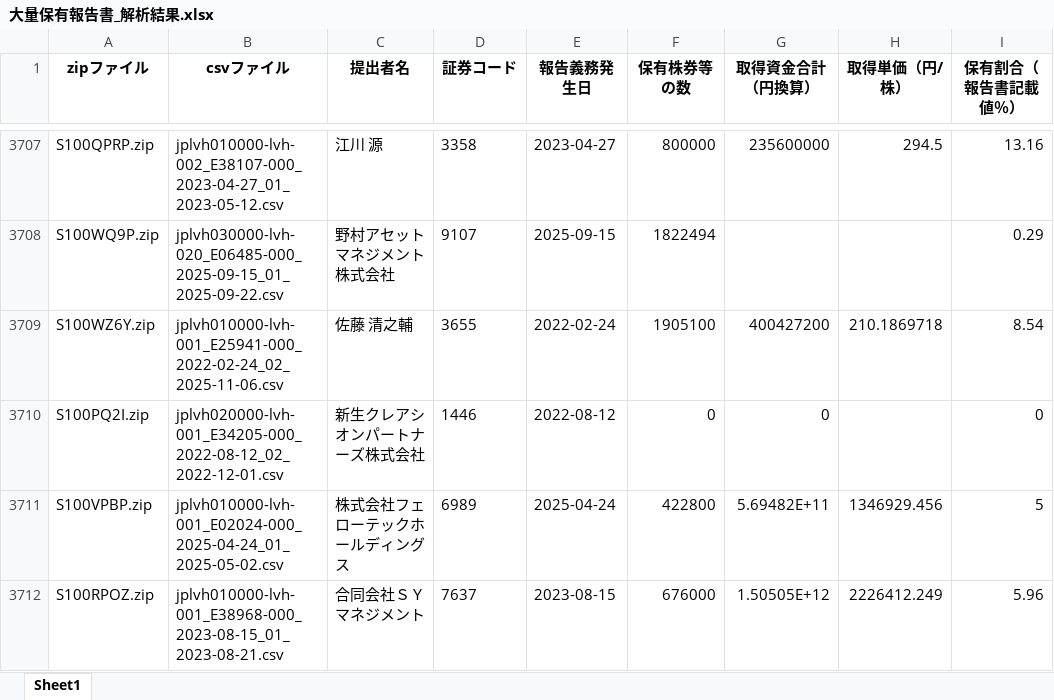
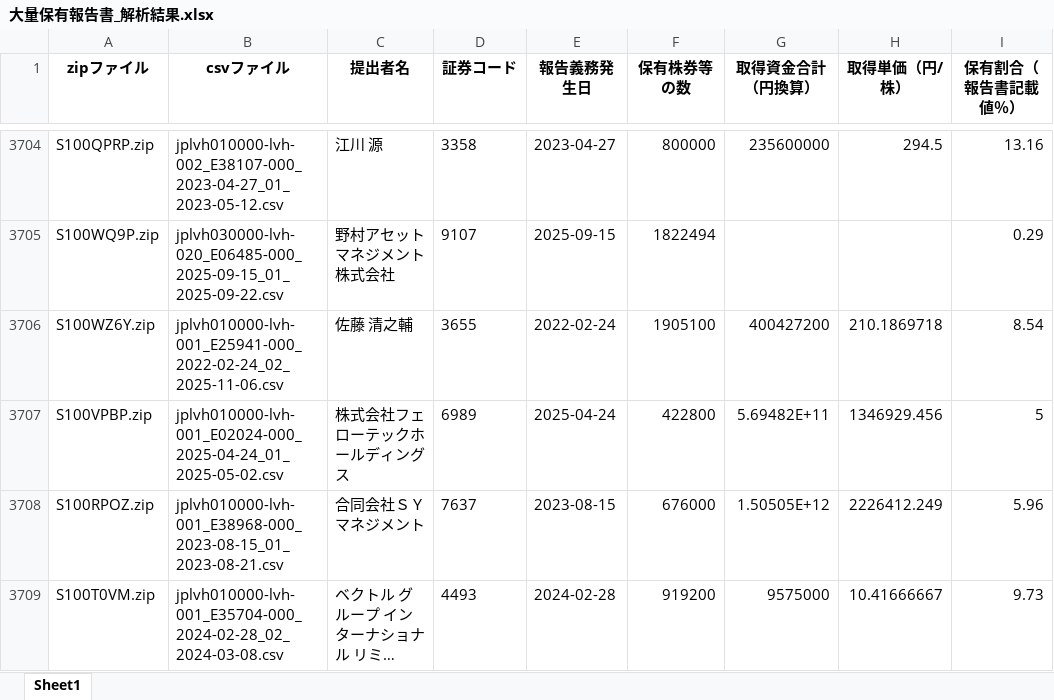
Before and after one commit to harubon1027-pixel/activist-results, an Excel workbook: docs/大量保有報告書_解析結果.xlsx, sheet Sheet1, drawn as a sheet; only a part is shown, gaps mark what is left out; the shorter side is filled out with more unchanged rows; long unchanged cells end in …; values as stored, in another font and other column widths than the file's, no borders; the diff covers the shown part only; the diff names each change by its address in the sheet, - before the commit and + after, or states it on an @@ line.

```diff
--- a/docs/大量保有報告書_解析結果.xlsx (sheet Sheet1)
+++ b/docs/大量保有報告書_解析結果.xlsx (sheet Sheet1)
-row 3710: S100PQ2I.zip | jplvh020000-lvh-001_E34205-000_2022-08-12_02_2022-12-01.csv | 新生クレアシオンパートナーズ株式会社 | 1446 | 2022-08-12 | 0 | 0 |  | 0
```
Also changed, not shown: 12 removed rows elsewhere in this sheet, docs/アクティビスト銘柄_資産判定.xlsx, docs/アクティビスト銘柄一覧.xlsx.
